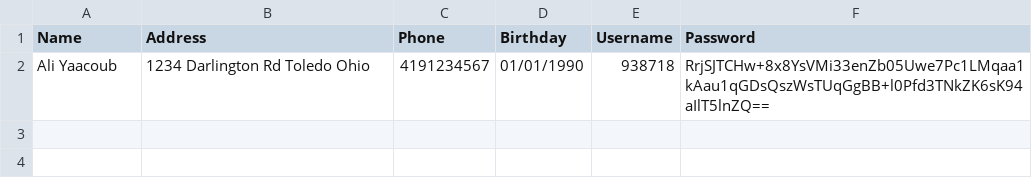
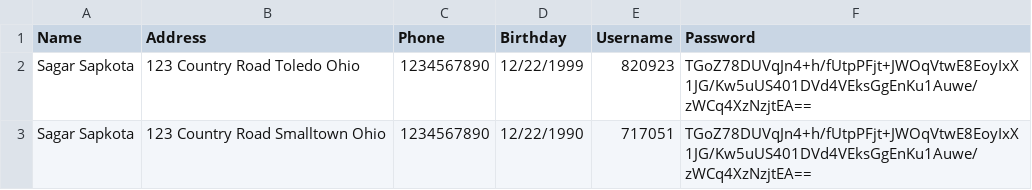
Before and after one commit to AliYaacoub/Airline-reservation-system, a CSV file: bin/Debug/net7.0/adminsDatabase.csv, drawn as a sheet.

```diff
--- a/bin/Debug/net7.0/adminsDatabase.csv
+++ b/bin/Debug/net7.0/adminsDatabase.csv
@@ -1,2 +1,3 @@
 Name,Address,Phone,Birthday,Username,Password
-Ali Yaacoub,1234 Darlington Rd Toledo Ohio,4191234567,01/01/1990,938718,RrjSJTCHw+8x8YsVMi33enZb05Uwe7Pc1LMqaa1kAau1qGDsQszWsTUqGgBB+l0Pfd3TNkZK6sK94aIlT5lnZQ==
+Sagar Sapkota,123 Country Road Toledo Ohio,1234567890,12/22/1999,820923,TGoZ78DUVqJn4+h/fUtpPFjt+JWOqVtwE8EoyIxX1JG/Kw5uUS401DVd4VEksGgEnKu1Auwe/zWCq4XzNzjtEA==
+Sagar Sapkota,123 Country Road Smalltown Ohio,1234567890,12/22/1990,717051,TGoZ78DUVqJn4+h/fUtpPFjt+JWOqVtwE8EoyIxX1JG/Kw5uUS401DVd4VEksGgEnKu1Auwe/zWCq4XzNzjtEA==
```
Also changed, not shown: bin/Debug/net7.0/flightsDatabase.csv, bin/Debug/net7.0/usersDatabase.csv, 6 other files.
